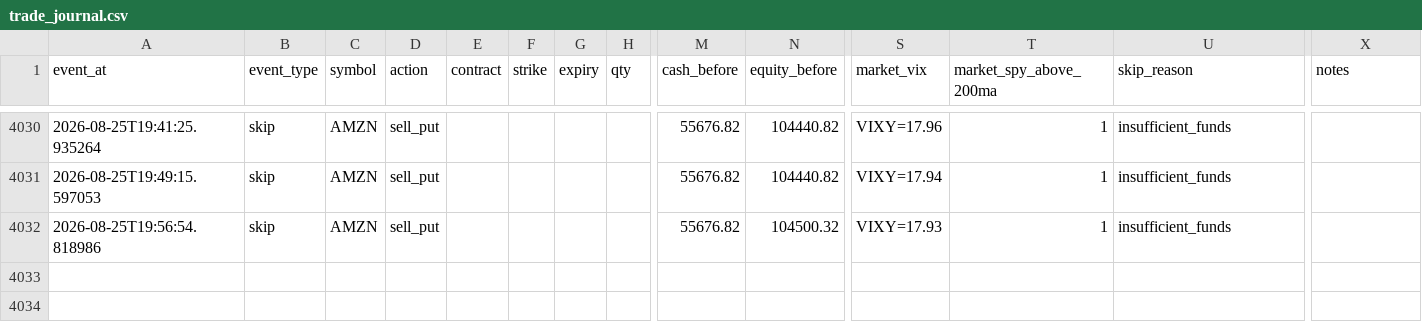
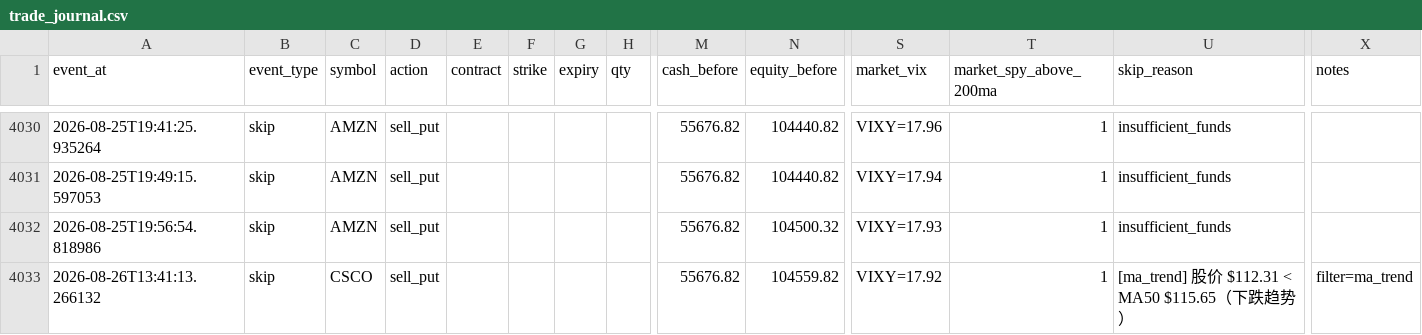
Before and after one commit to tonyatbellevue/ai-trading-wheel, a CSV file: metrics/data/trade_journal.csv, drawn as a sheet; only a part is shown, gaps mark what is left out; rows hold the shown columns only; the diff names each change by its address in the sheet, - before the commit and + after, or states it on an @@ line.

```diff
--- a/metrics/data/trade_journal.csv
+++ b/metrics/data/trade_journal.csv
+row 4033: 2026-08-26T13:41:13.266132 | skip | CSCO | sell_put |  |  |  |  | 55676.82 | 104559.82 | VIXY=17.92 | 1 | [ma_trend] 股价 $112.31 < MA50 $115.65（下跌趋势） | filter=ma_trend
```
Also changed, not shown: 1 other file.
